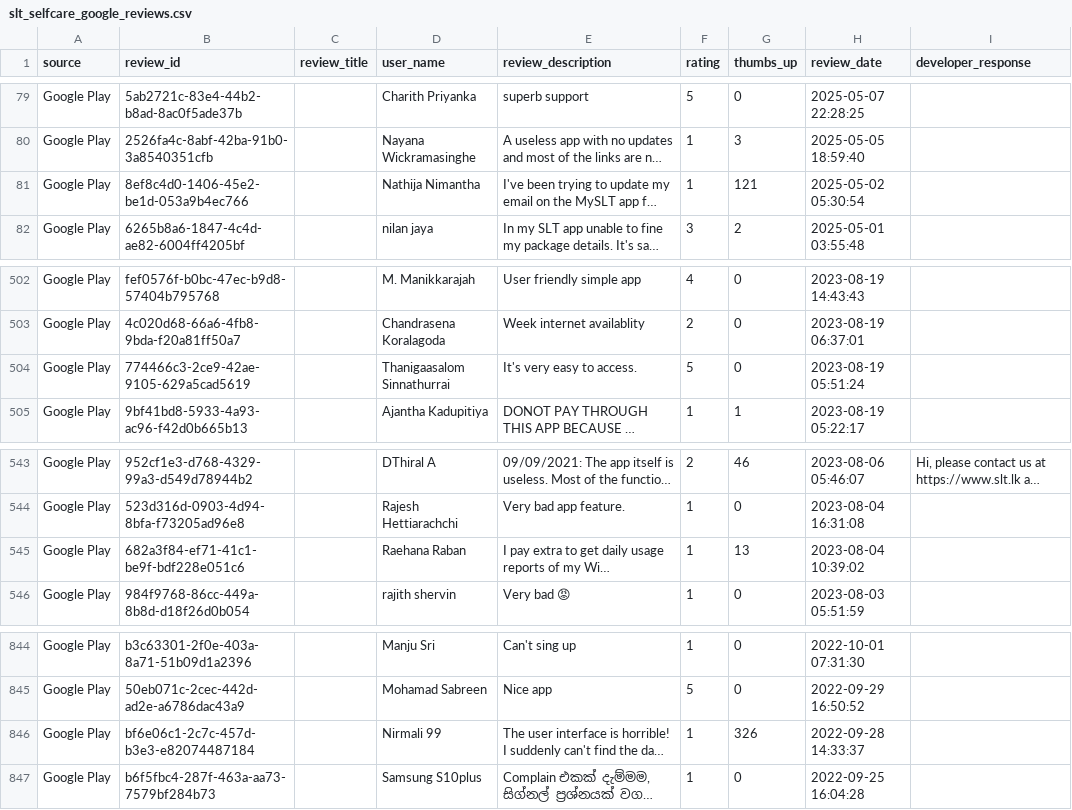
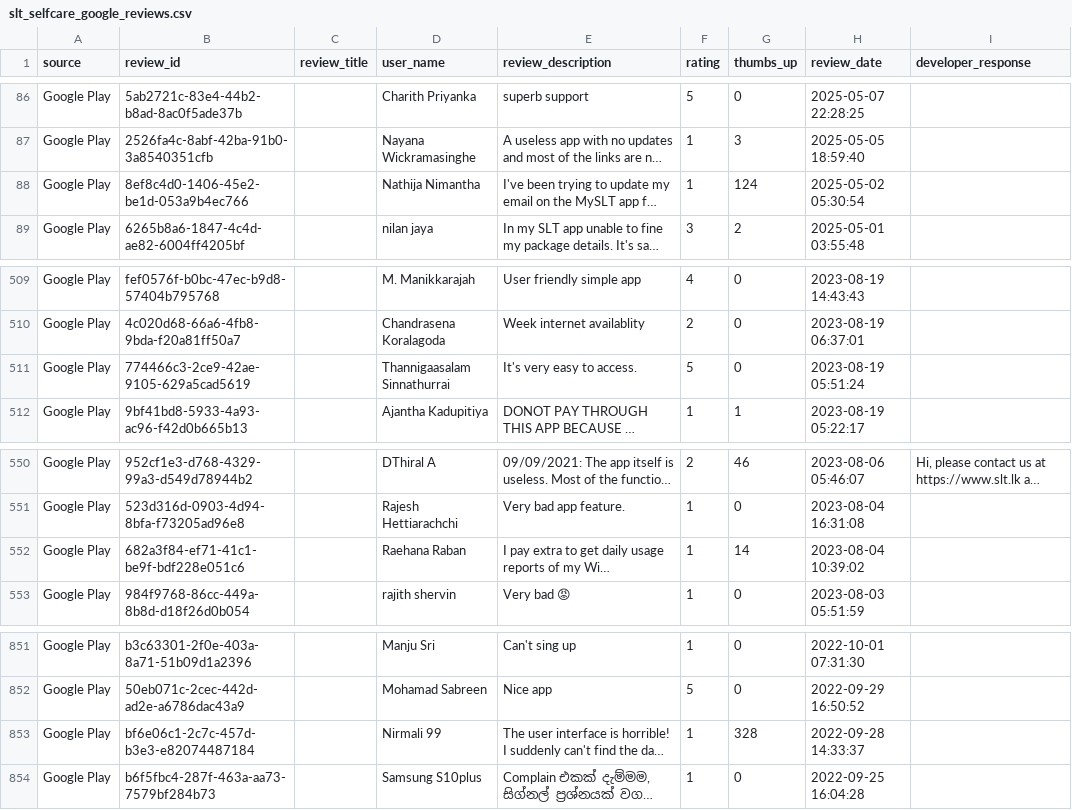
Before and after one commit to Team-SLT/slt-bug-analytics-dashboard, a CSV file: data/slt_selfcare_google_reviews.csv, drawn as a sheet; only a part is shown, gaps mark what is left out; long unchanged cells end in …; addresses are those after the commit; the diff covers the shown part only; the diff names each change by its address in the sheet, - before the commit and + after, or states it on an @@ line.

```diff
--- a/data/slt_selfcare_google_reviews.csv
+++ b/data/slt_selfcare_google_reviews.csv
-G88 (thumbs_up): 121
+G88 (thumbs_up): 124
-D511 (user_name): Thanigaasalom Sinnathurrai
+D511 (user_name): Thannigaasalam Sinnathurrai
-G552 (thumbs_up): 13
+G552 (thumbs_up): 14
-G853 (thumbs_up): 326
+G853 (thumbs_up): 328
```
Also changed, not shown: 7 added rows and 4 edited cells elsewhere in this file, data/bug_predictions.csv, data/categorized_bugs.csv, 4 other files.
